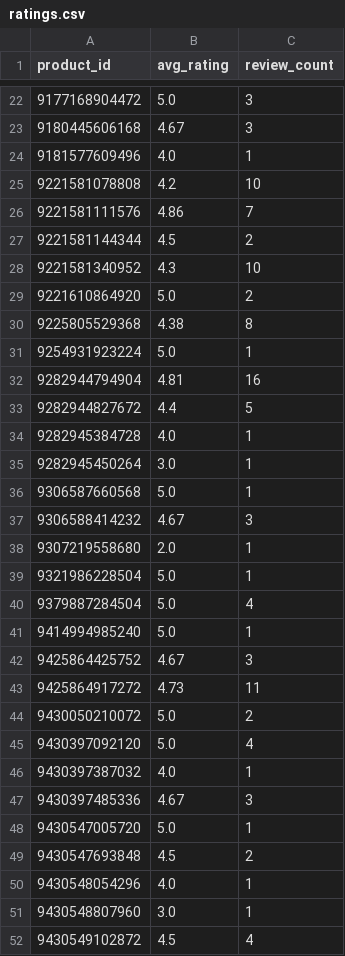
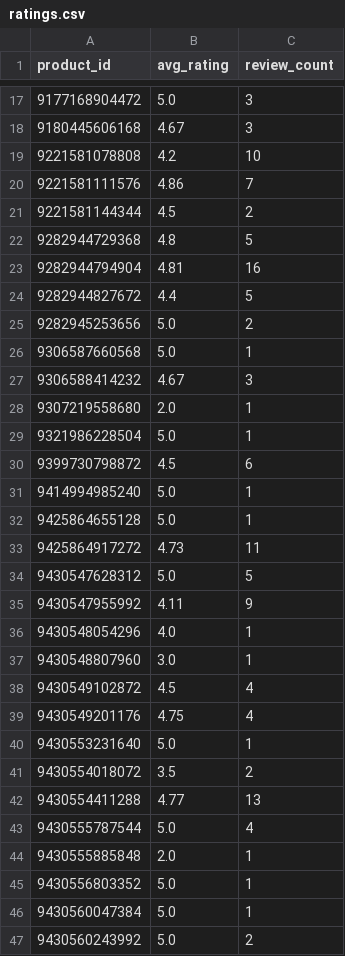
Before and after one commit to christoffer-cherry/feed, a CSV file: docs/ratings.csv, drawn as a sheet; only a part is shown, gaps mark what is left out; the shorter side is filled out with more unchanged rows; the diff covers the shown part only.

```diff
--- a/docs/ratings.csv
+++ b/docs/ratings.csv
@@ -23,3 +18,2 @@ product_id,avg_rating,review_count
 9180445606168,4.67,3
-9181577609496,4.0,1
 9221581078808,4.2,10
@@ -27,10 +21,6 @@ product_id,avg_rating,review_count
 9221581144344,4.5,2
-9221581340952,4.3,10
-9221610864920,5.0,2
-9225805529368,4.38,8
-9254931923224,5.0,1
+9282944729368,4.8,5
 9282944794904,4.81,16
 9282944827672,4.4,5
-9282945384728,4.0,1
-9282945450264,3.0,1
+9282945253656,5.0,2
 9306587660568,5.0,1
@@ -39,12 +29,8 @@ product_id,avg_rating,review_count
 9321986228504,5.0,1
-9379887284504,5.0,4
+9399730798872,4.5,6
 9414994985240,5.0,1
-9425864425752,4.67,3
+9425864655128,5.0,1
 9425864917272,4.73,11
-9430050210072,5.0,2
-9430397092120,5.0,4
-9430397387032,4.0,1
-9430397485336,4.67,3
-9430547005720,5.0,1
-9430547693848,4.5,2
+9430547628312,5.0,5
+9430547955992,4.11,9
 9430548054296,4.0,1
```
Also changed, not shown: 6 added rows, 18 removed rows and 1 edited cell elsewhere in this file, 2 other files.
